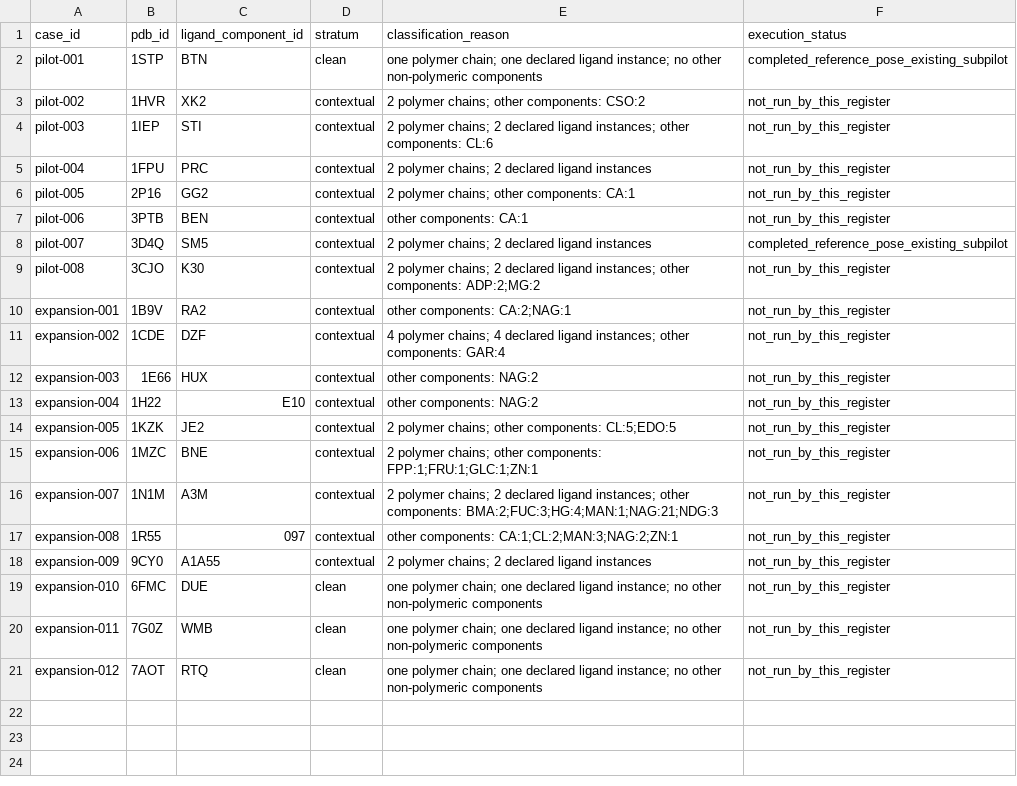
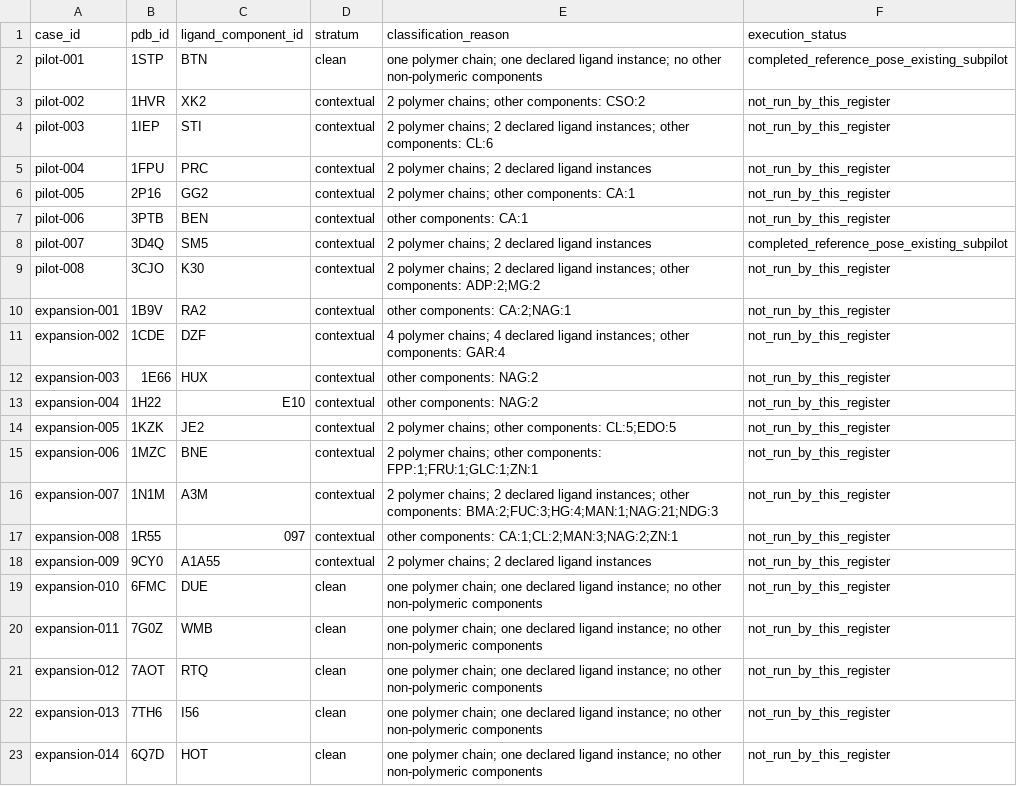
Before and after one commit to sircalch/docking-reference-audit, a CSV file: data/eligibility_register.csv, drawn as a sheet; the diff names each change by its address in the sheet, - before the commit and + after, or states it on an @@ line.

```diff
--- a/data/eligibility_register.csv
+++ b/data/eligibility_register.csv
+row 22: expansion-013 | 7TH6 | I56 | clean | one polymer chain; one declared ligand instance; no other non-polymeric components | not_run_by_this_register
+row 23: expansion-014 | 6Q7D | HOT | clean | one polymer chain; one declared ligand instance; no other non-polymeric components | not_run_by_this_register
```
Also changed, not shown: data/case_policy_proposals.csv, data/retrieval_manifest.csv, 2 other files.
